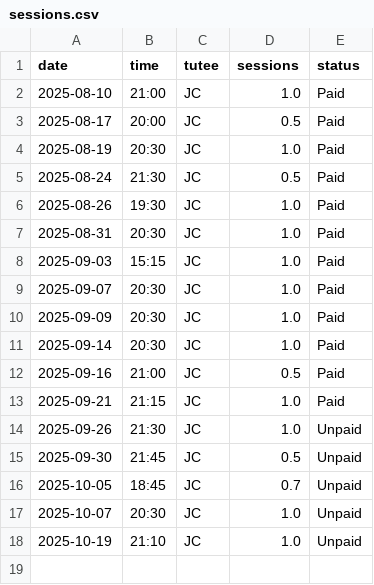
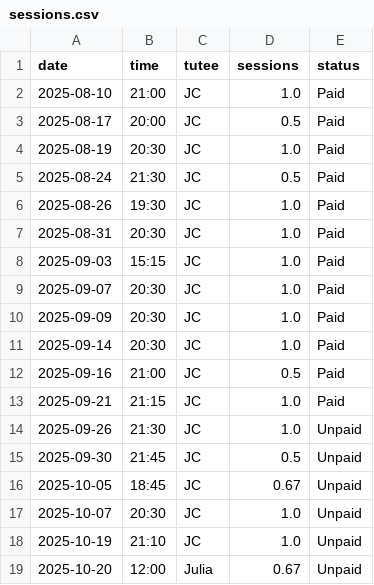
Before and after one commit to qu4ntx/mindclimb-client013, a CSV file: sessions.csv, drawn as a sheet.

Commit message:
Update sessions.csv

```diff
--- a/sessions.csv
+++ b/sessions.csv
@@ -15,4 +15,5 @@ date,time,tutee,sessions,status
 2025-09-30,21:45,JC,0.5,Unpaid
-2025-10-05,18:45,JC,0.7,Unpaid
+2025-10-05,18:45,JC,0.67,Unpaid
 2025-10-07,20:30,JC,1.0,Unpaid
 2025-10-19,21:10,JC,1.0,Unpaid
+2025-10-20,12:00,Julia,0.67,Unpaid
```
